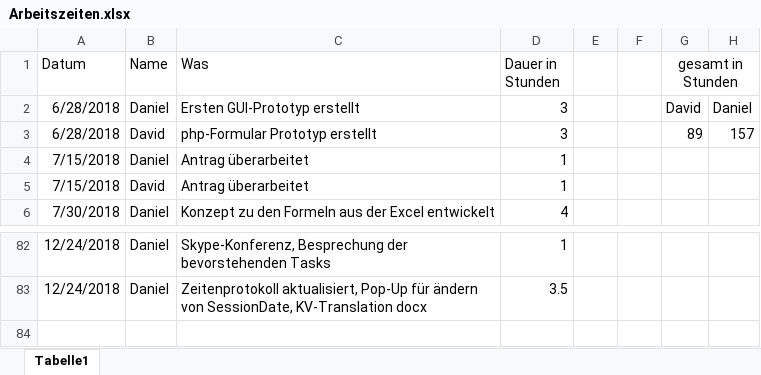
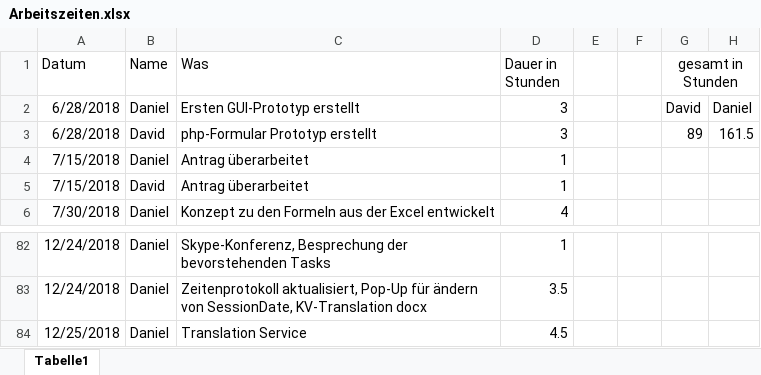
Before and after one commit to 1819-diplomarbeiten/1819-5ahif-da-ruderverein-ister-dreamteam, an Excel workbook: Organisatorisches/Arbeitszeiten.xlsx, sheet Tabelle1, drawn as a sheet; only a part is shown, gaps mark what is left out; values as stored, in another font and other column widths than the file's, no borders; the diff names each change by its address in the sheet, - before the commit and + after, or states it on an @@ line.

```diff
--- a/Organisatorisches/Arbeitszeiten.xlsx (sheet Tabelle1)
+++ b/Organisatorisches/Arbeitszeiten.xlsx (sheet Tabelle1)
-H3: 157
+H3: 161.5
+row 84: 12/25/2018 | Daniel | Translation Service | 4.5
```
Also changed, not shown: 9 other files.
